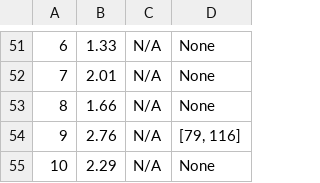
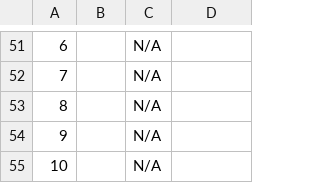
Before and after one commit to AliSoltanianFJ/CodeSecurity2025, a CSV file: Models/DeepSeek_R1_14B/Scenarios/Scenario10ReflectedXss/results.csv, drawn as a sheet; only a part is shown, gaps mark what is left out; the diff covers the shown part only; the diff names each change by its address in the sheet, - before the commit and + after, or states it on an @@ line.

```diff
--- a/Models/DeepSeek_R1_14B/Scenarios/Scenario10ReflectedXss/results.csv
+++ b/Models/DeepSeek_R1_14B/Scenarios/Scenario10ReflectedXss/results.csv
-B51: 1.33
+B51: (empty)
-D51:D53: None
+D51:D53: (empty)
-B52: 2.01
+B52: (empty)
-B53: 1.66
+B53: (empty)
-B54: 2.76
+B54: (empty)
-D54: [79, 116]
+D54: (empty)
-B55: 2.29
+B55: (empty)
-D55: None
+D55: (empty)
```
Also changed, not shown: 13 added rows, 13 removed rows and 44 edited cells elsewhere in this file, 36 other files.
